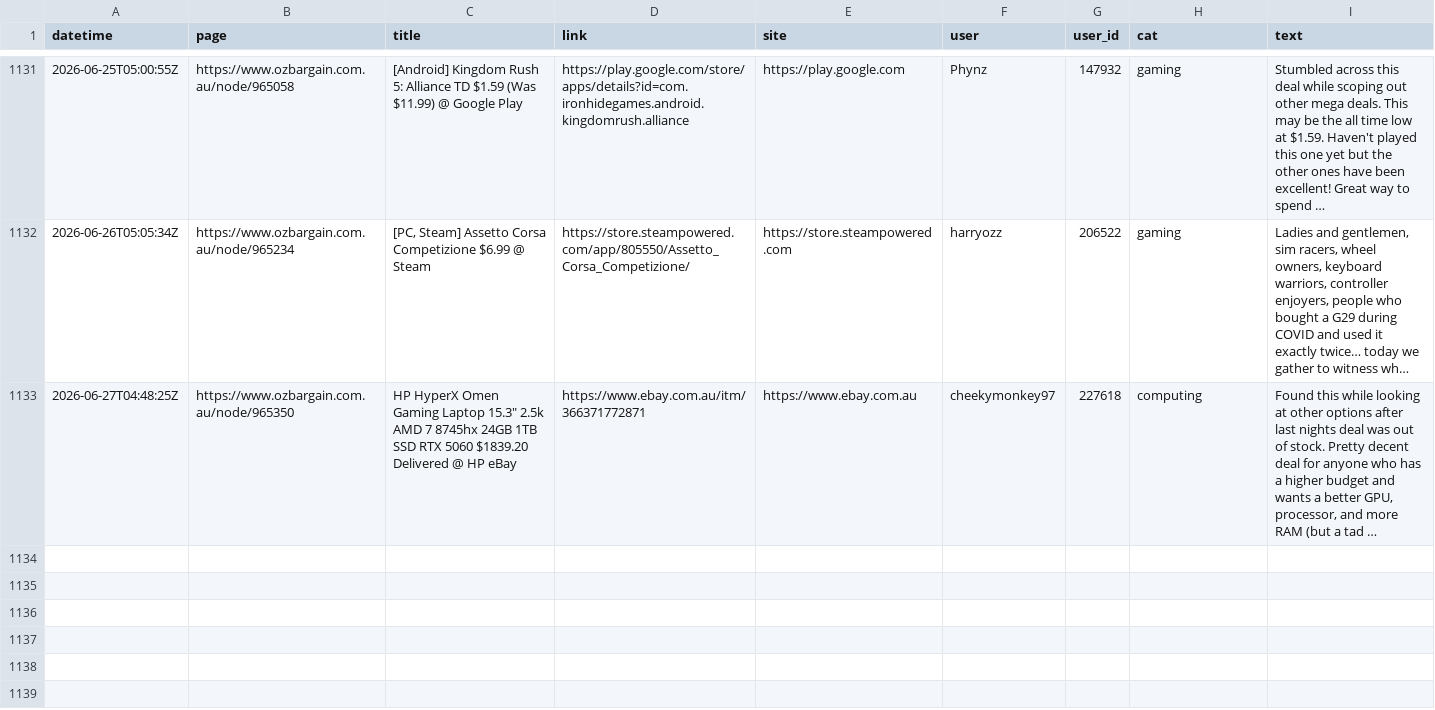
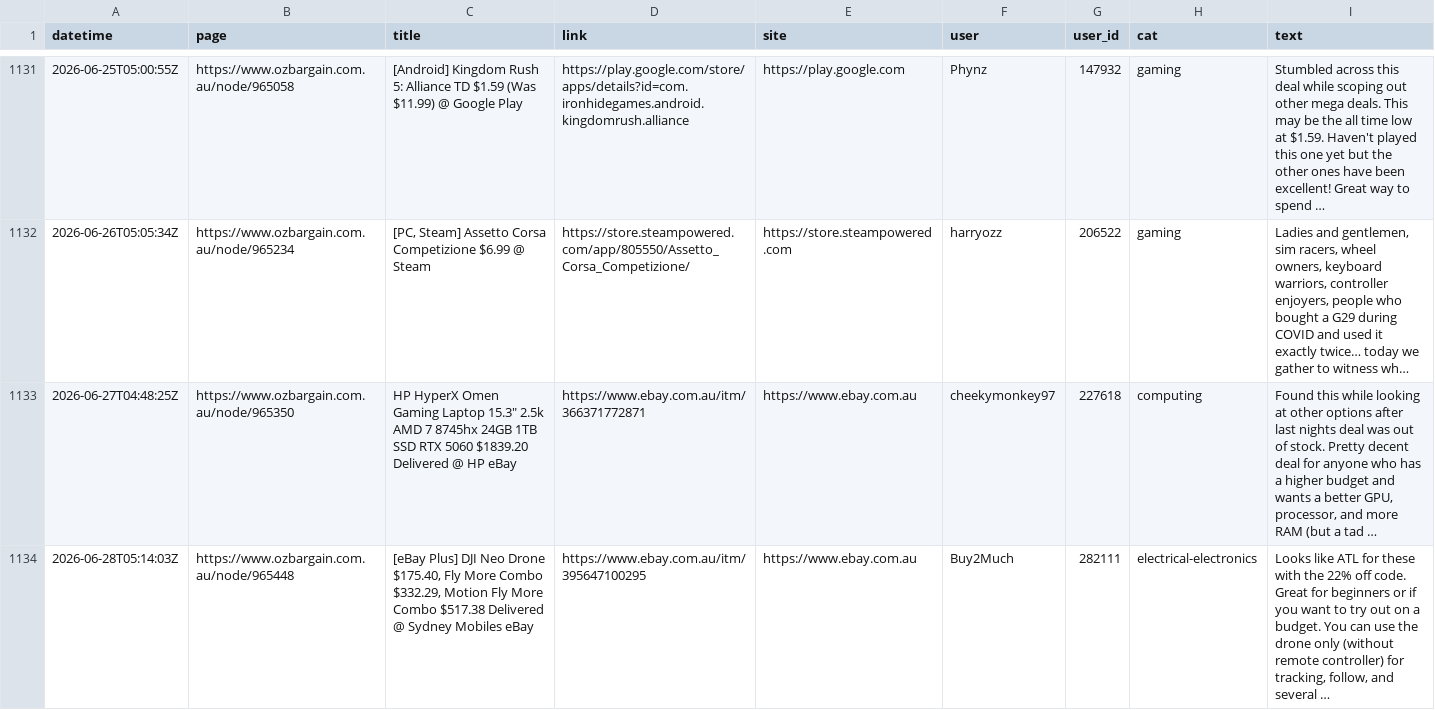
Before and after one commit to nwbort/car-loans, a CSV file: data/scraped_ob.csv, drawn as a sheet; only a part is shown, gaps mark what is left out; long unchanged cells end in ….

Commit message:
refreshing data

```diff
--- a/data/scraped_ob.csv
+++ b/data/scraped_ob.csv
@@ -1133 +1133,2 @@ datetime,page,title,link,site,user,user_id,cat,text
 2026-06-27T04:48:25Z,https://www.ozbargain.com.au/node/965350,"HP HyperX Omen Gaming Laptop 15.3"" 2.5k AMD 7 8745hx 24GB 1TB SSD RTX 5060 $1839.20 Delivered @ HP eBay",https://www.ebay.com.au/itm/366371772871,https://www.ebay.com.au,cheekymonkey97,227618,computing,"Found this while looking at other options after last nights deal was out of stock. Pretty decent deal for anyone who has a higher budget and wants a better GPU, processor, and more RAM (but a tad …"
+2026-06-28T05:14:03Z,https://www.ozbargain.com.au/node/965448,"[eBay Plus] DJI Neo Drone $175.40, Fly More Combo $332.29, Motion Fly More Combo $517.38 Delivered @ Sydney Mobiles eBay",https://www.ebay.com.au/itm/395647100295,https://www.ebay.com.au,Buy2Much,282111,electrical-electronics,"Looks like ATL for these with the 22% off code. Great for beginners or if you want to try out on a budget. You can use the drone only (without remote controller) for tracking, follow, and several …"
```
Also changed, not shown: 11 other files.
